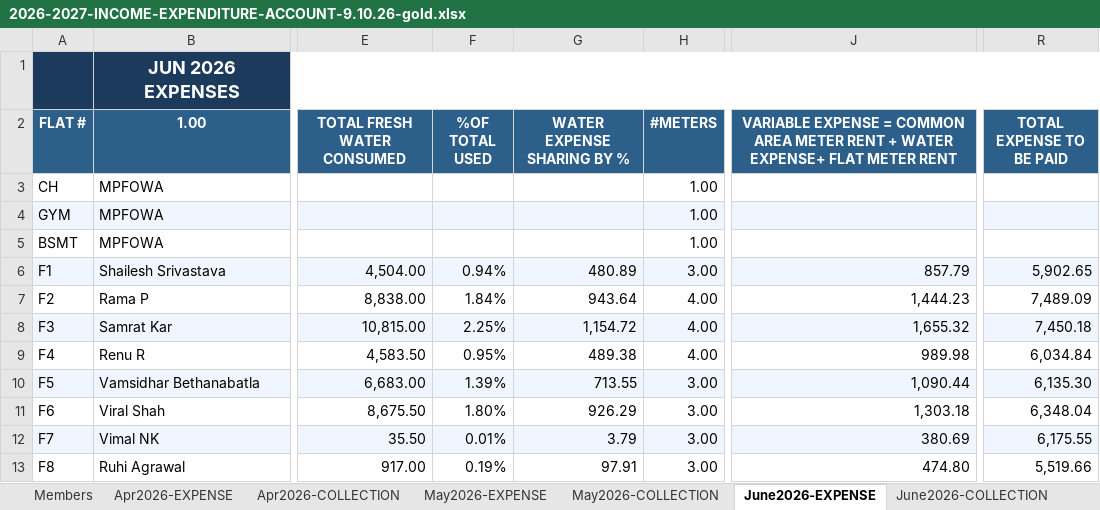
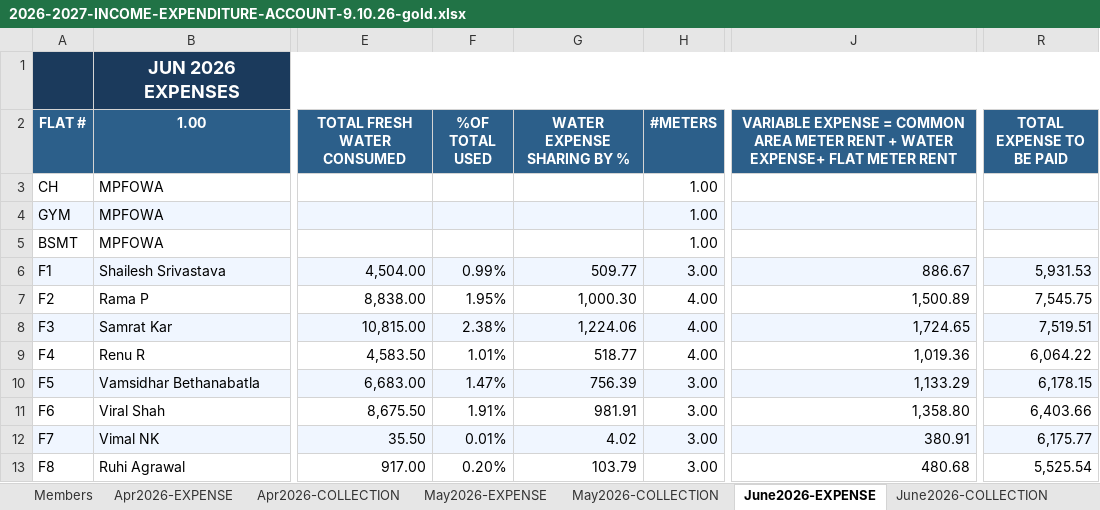
Before and after one commit to manapristine/manapristine, an Excel workbook: db/accounts/2026-2027-INCOME-EXPENDITURE-ACCOUNT-9.10.26-gold.xlsx, sheet June2026-EXPENSE, drawn as a sheet; only a part is shown, gaps mark what is left out; values as stored, in another font and other column widths than the file's, no borders; the diff covers the shown part only; the diff names each change by its address in the sheet, - before the commit and + after, or states it on an @@ line.

Commit message:
g1-june26 water meter reading updated to avg apr-may since waterone readings were faulty

```diff
--- a/db/accounts/2026-2027-INCOME-EXPENDITURE-ACCOUNT-9.10.26-gold.xlsx (sheet June2026-EXPENSE)
+++ b/db/accounts/2026-2027-INCOME-EXPENDITURE-ACCOUNT-9.10.26-gold.xlsx (sheet June2026-EXPENSE)
-F6 (%OF TOTAL USED): 0.94%
+F6 (%OF TOTAL USED): 0.99%
-G6 (WATER EXPENSE SHARING BY %): 480.89
+G6 (WATER EXPENSE SHARING BY %): 509.77
-J6: 857.79
+J6: 886.67
-R6 (TOTAL EXPENSE TO BE PAID): 5,902.65
+R6 (TOTAL EXPENSE TO BE PAID): 5,931.53
-F7 (%OF TOTAL USED): 1.84%
+F7 (%OF TOTAL USED): 1.95%
-G7 (WATER EXPENSE SHARING BY %): 943.64
+G7 (WATER EXPENSE SHARING BY %): 1,000.30
-J7: 1,444.23
+J7: 1,500.89
-R7 (TOTAL EXPENSE TO BE PAID): 7,489.09
+R7 (TOTAL EXPENSE TO BE PAID): 7,545.75
-F8 (%OF TOTAL USED): 2.25%
+F8 (%OF TOTAL USED): 2.38%
-G8 (WATER EXPENSE SHARING BY %): 1,154.72
+G8 (WATER EXPENSE SHARING BY %): 1,224.06
-J8: 1,655.32
+J8: 1,724.65
-R8 (TOTAL EXPENSE TO BE PAID): 7,450.18
+R8 (TOTAL EXPENSE TO BE PAID): 7,519.51
-F9 (%OF TOTAL USED): 0.95%
+F9 (%OF TOTAL USED): 1.01%
-G9 (WATER EXPENSE SHARING BY %): 489.38
+G9 (WATER EXPENSE SHARING BY %): 518.77
-J9: 989.98
+J9: 1,019.36
-R9 (TOTAL EXPENSE TO BE PAID): 6,034.84
+R9 (TOTAL EXPENSE TO BE PAID): 6,064.22
-F10 (%OF TOTAL USED): 1.39%
+F10 (%OF TOTAL USED): 1.47%
-G10 (WATER EXPENSE SHARING BY %): 713.55
+G10 (WATER EXPENSE SHARING BY %): 756.39
-J10: 1,090.44
+J10: 1,133.29
-R10 (TOTAL EXPENSE TO BE PAID): 6,135.30
+R10 (TOTAL EXPENSE TO BE PAID): 6,178.15
-F11 (%OF TOTAL USED): 1.80%
+F11 (%OF TOTAL USED): 1.91%
-G11 (WATER EXPENSE SHARING BY %): 926.29
+G11 (WATER EXPENSE SHARING BY %): 981.91
-J11: 1,303.18
+J11: 1,358.80
-R11 (TOTAL EXPENSE TO BE PAID): 6,348.04
+R11 (TOTAL EXPENSE TO BE PAID): 6,403.66
-G12 (WATER EXPENSE SHARING BY %): 3.79
+G12 (WATER EXPENSE SHARING BY %): 4.02
-J12: 380.69
+J12: 380.91
-R12 (TOTAL EXPENSE TO BE PAID): 6,175.55
+R12 (TOTAL EXPENSE TO BE PAID): 6,175.77
-F13 (%OF TOTAL USED): 0.19%
+F13 (%OF TOTAL USED): 0.20%
-G13 (WATER EXPENSE SHARING BY %): 97.91
+G13 (WATER EXPENSE SHARING BY %): 103.79
-J13: 474.80
+J13: 480.68
-R13 (TOTAL EXPENSE TO BE PAID): 5,519.66
+R13 (TOTAL EXPENSE TO BE PAID): 5,525.54
```
Also changed, not shown: 223 edited cells elsewhere in this sheet, sheet INCOME-EXPENSE-CYCLES, sheet Aug2026-EXPENSE, db/wateron/avg-water-usage.xlsx, 2 other files.
